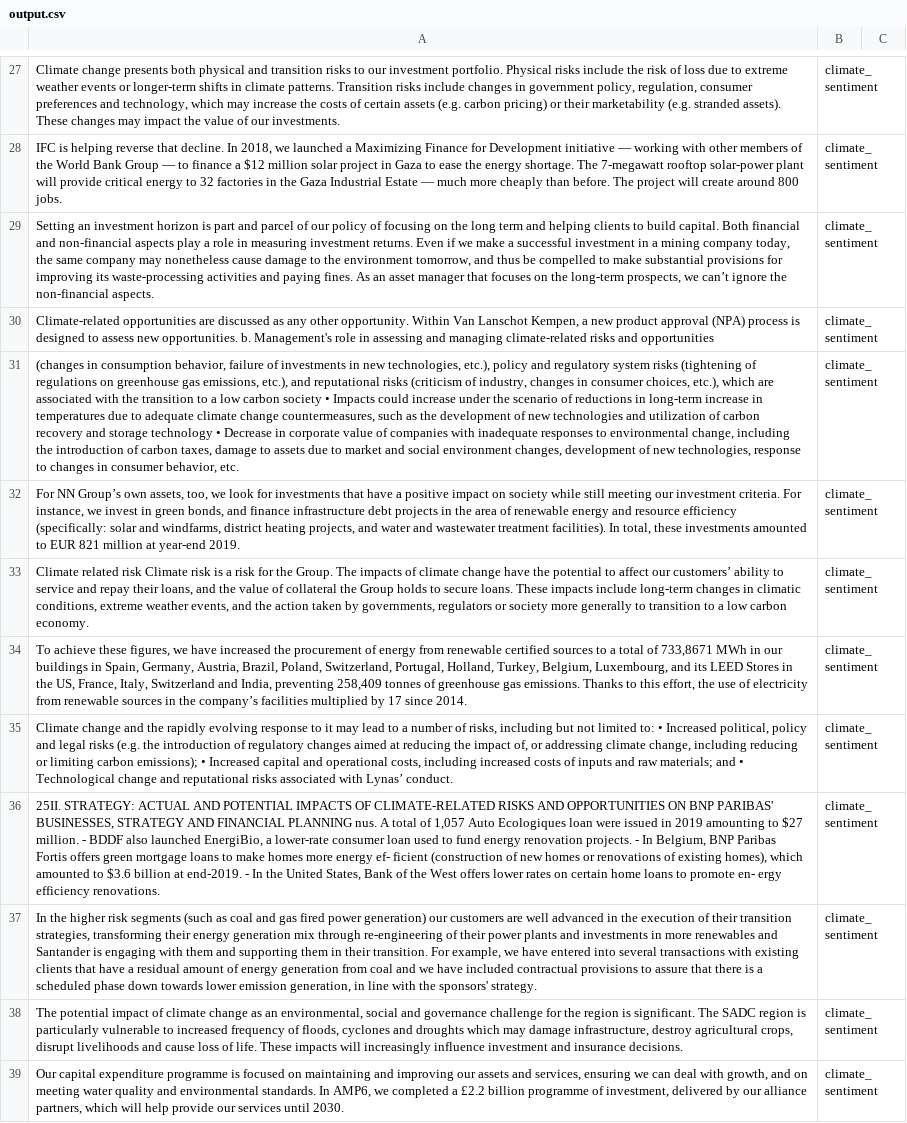
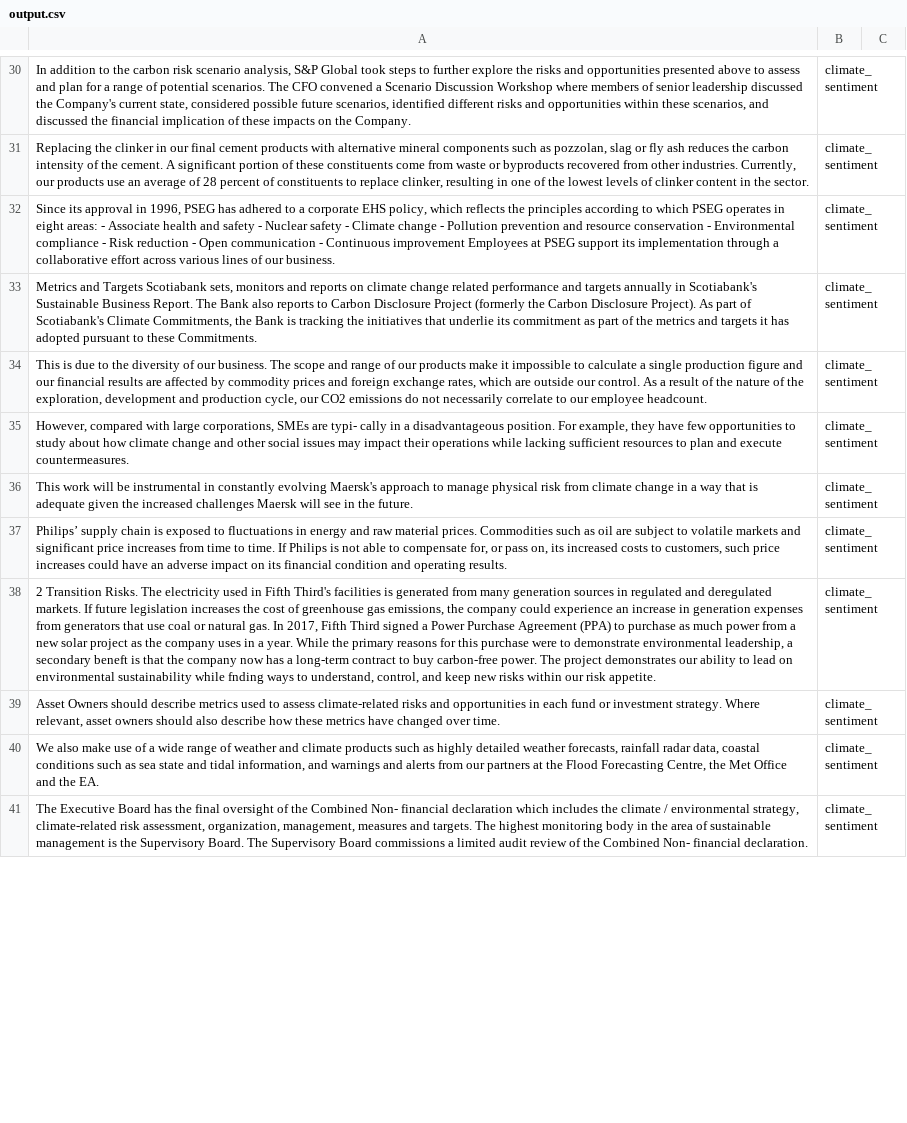
Before and after one commit to Sid-Diamond/multi-functional-NLP-, a CSV file: output.csv, drawn as a sheet; only a part is shown, gaps mark what is left out; removed rows and columns are numbered as before the commit, all else as after; the diff covers the shown part only; the diff names each change by its address in the sheet, - before the commit and + after, or states it on an @@ line.

Commit message:
temp mode

```diff
--- a/output.csv
+++ b/output.csv
-A30: Climate change presents both physical and transition risks to our investment portfolio. Physical risks include the risk of loss due to extreme weather events or longer-term shifts in climate patterns. Transition risks include changes in government policy, regulation, consumer preferences and technology, which may increase the costs of certain assets (e.g. carbon pricing) or their marketability (e.g. stranded assets). These changes may impact the value of our investments.
+A30: In addition to the carbon risk scenario analysis, S&P Global took steps to further explore the risks and opportunities presented above to assess and plan for a range of potential scenarios. The CFO convened a Scenario Discussion Workshop where members of senior leadership discussed the Company's current state, considered possible future scenarios, identified different risks and opportunities within these scenarios, and discussed the financial implication of these impacts on the Company.
-A31: IFC is helping reverse that decline. In 2018, we launched a Maximizing Finance for Development initiative — working with other members of the World Bank Group — to finance a $12 million solar project in Gaza to ease the energy shortage. The 7-megawatt rooftop solar-power plant will provide critical energy to 32 factories in the Gaza Industrial Estate — much more cheaply than before. The project will create around 800 jobs.
+A31: Replacing the clinker in our final cement products with alternative mineral components such as pozzolan, slag or fly ash reduces the carbon intensity of the cement. A significant portion of these constituents come from waste or byproducts recovered from other industries. Currently, our products use an average of 28 percent of constituents to replace clinker, resulting in one of the lowest levels of clinker content in the sector.
-A32: Setting an investment horizon is part and parcel of our policy of focusing on the long term and helping clients to build capital. Both financial and non-financial aspects play a role in measuring investment returns. Even if we make a successful investment in a mining company today, the same company may nonetheless cause damage to the environment tomorrow, and thus be compelled to make substantial provisions for improving its waste-processing activities and paying fines. As an asset manager that focuses on the long-term prospects, we can’t ignore the non-financial aspects.
+A32: Since its approval in 1996, PSEG has adhered to a corporate EHS policy, which reflects the principles according to which PSEG operates in eight areas: - Associate health and safety - Nuclear safety - Climate change - Pollution prevention and resource conservation - Environmental compliance - Risk reduction - Open communication - Continuous improvement Employees at PSEG support its implementation through a collaborative effort across various lines of our business.
-A33: Climate-related opportunities are discussed as any other opportunity. Within Van Lanschot Kempen, a new product approval (NPA) process is designed to assess new opportunities. b. Management's role in assessing and managing climate-related risks and opportunities
+A33: Metrics and Targets Scotiabank sets, monitors and reports on climate change related performance and targets annually in Scotiabank's Sustainable Business Report. The Bank also reports to Carbon Disclosure Project (formerly the Carbon Disclosure Project). As part of Scotiabank's Climate Commitments, the Bank is tracking the initiatives that underlie its commitment as part of the metrics and targets it has adopted pursuant to these Commitments.
-A34: (changes in consumption behavior, failure of investments in new technologies, etc.), policy and regulatory system risks (tightening of regulations on greenhouse gas emissions, etc.), and reputational risks (criticism of industry, changes in consumer choices, etc.), which are associated with the transition to a low carbon society • Impacts could increase under the scenario of reductions in long-term increase in temperatures due to adequate climate change countermeasures, such as the development of new technologies and utilization of carbon recovery and storage technology • Decrease in corporate value of companies with inadequate responses to environmental change, including the introduction of carbon taxes, damage to assets due to market and social environment changes, development of new technologies, response to changes in consumer behavior, etc.
+A34: This is due to the diversity of our business. The scope and range of our products make it impossible to calculate a single production figure and our financial results are affected by commodity prices and foreign exchange rates, which are outside our control. As a result of the nature of the exploration, development and production cycle, our CO2 emissions do not necessarily correlate to our employee headcount.
-A35: For NN Group’s own assets, too, we look for investments that have a positive impact on society while still meeting our investment criteria. For instance, we invest in green bonds, and finance infrastructure debt projects in the area of renewable energy and resource efficiency (specifically: solar and windfarms, district heating projects, and water and wastewater treatment facilities). In total, these investments amounted to EUR 821 million at year-end 2019.
+A35: However, compared with large corporations, SMEs are typi- cally in a disadvantageous position. For example, they have few opportunities to study about how climate change and other social issues may impact their operations while lacking sufficient resources to plan and execute countermeasures.
-A36: Climate related risk Climate risk is a risk for the Group. The impacts of climate change have the potential to affect our customers’ ability to service and repay their loans, and the value of collateral the Group holds to secure loans. These impacts include long-term changes in climatic conditions, extreme weather events, and the action taken by governments, regulators or society more generally to transition to a low carbon economy.
+A36: This work will be instrumental in constantly evolving Maersk's approach to manage physical risk from climate change in a way that is adequate given the increased challenges Maersk will see in the future.
-A37: To achieve these figures, we have increased the procurement of energy from renewable certified sources to a total of 733,8671 MWh in our buildings in Spain, Germany, Austria, Brazil, Poland, Switzerland, Portugal, Holland, Turkey, Belgium, Luxembourg, and its LEED Stores in the US, France, Italy, Switzerland and India, preventing 258,409 tonnes of greenhouse gas emissions. Thanks to this effort, the use of electricity from renewable sources in the company’s facilities multiplied by 17 since 2014.
+A37: Philips’ supply chain is exposed to fluctuations in energy and raw material prices. Commodities such as oil are subject to volatile markets and significant price increases from time to time. If Philips is not able to compensate for, or pass on, its increased costs to customers, such price increases could have an adverse impact on its financial condition and operating results.
-A38: Climate change and the rapidly evolving response to it may lead to a number of risks, including but not limited to: • Increased political, policy and legal risks (e.g. the introduction of regulatory changes aimed at reducing the impact of, or addressing climate change, including reducing or limiting carbon emissions); • Increased capital and operational costs, including increased costs of inputs and raw materials; and • Technological change and reputational risks associated with Lynas’ conduct.
+A38: 2 Transition Risks. The electricity used in Fifth Third's facilities is generated from many generation sources in regulated and deregulated markets. If future legislation increases the cost of greenhouse gas emissions, the company could experience an increase in generation expenses from generators that use coal or natural gas. In 2017, Fifth Third signed a Power Purchase Agreement (PPA) to purchase as much power from a new solar project as the company uses in a year. While the primary reasons for this purchase were to demonstrate environmental leadership, a secondary beneft is that the company now has a long-term contract to buy carbon-free power. The project demonstrates our ability to lead on environmental sustainability while fnding ways to understand, control, and keep new risks within our risk appetite.
-row 36: 25II. STRATEGY: ACTUAL AND POTENTIAL IMPACTS OF CLIMATE-RELATED RISKS AND OPPORTUNITIES ON BNP PARIBAS' BUSINESSES, STRATEGY AND FINANCIAL PLANNING nus. A total of 1,057 Auto Ecologiques loan were issued in 2019 amounting to $27 million. - BDDF also launched EnergiBio, a lower-rate consumer loan used to fund energy renovation projects. - In Belgium, BNP Paribas Fortis offers green mortgage loans to make homes more energy ef- ficient (construction of new homes or renovations of existing homes), which amounted to $3.6 billion at end-2019. - In the United States, Bank of the West offers lower rates on certain home loans to promote en- ergy efficiency renovations. | climate_sentiment
-A39: In the higher risk segments (such as coal and gas fired power generation) our customers are well advanced in the execution of their transition strategies, transforming their energy generation mix through re-engineering of their power plants and investments in more renewables and Santander is engaging with them and supporting them in their transition. For example, we have entered into several transactions with existing clients that have a residual amount of energy generation from coal and we have included contractual provisions to assure that there is a scheduled phase down towards lower emission generation, in line with the sponsors' strategy.
+A39: Asset Owners should describe metrics used to assess climate-related risks and opportunities in each fund or investment strategy. Where relevant, asset owners should also describe how these metrics have changed over time.
-A40: The potential impact of climate change as an environmental, social and governance challenge for the region is significant. The SADC region is particularly vulnerable to increased frequency of floods, cyclones and droughts which may damage infrastructure, destroy agricultural crops, disrupt livelihoods and cause loss of life. These impacts will increasingly influence investment and insurance decisions.
+A40: We also make use of a wide range of weather and climate products such as highly detailed weather forecasts, rainfall radar data, coastal conditions such as sea state and tidal information, and warnings and alerts from our partners at the Flood Forecasting Centre, the Met Office and the EA.
-A41: Our capital expenditure programme is focused on maintaining and improving our assets and services, ensuring we can deal with growth, and on meeting water quality and environmental standards. In AMP6, we completed a £2.2 billion programme of investment, delivered by our alliance partners, which will help provide our services until 2030.
+A41: The Executive Board has the final oversight of the Combined Non- financial declaration which includes the climate / environmental strategy, climate-related risk assessment, organization, management, measures and targets. The highest monitoring body in the area of sustainable management is the Supervisory Board. The Supervisory Board commissions a limited audit review of the Combined Non- financial declaration.
```
Also changed, not shown: 3 added rows, 2 removed rows and 34 edited cells elsewhere in this file.
